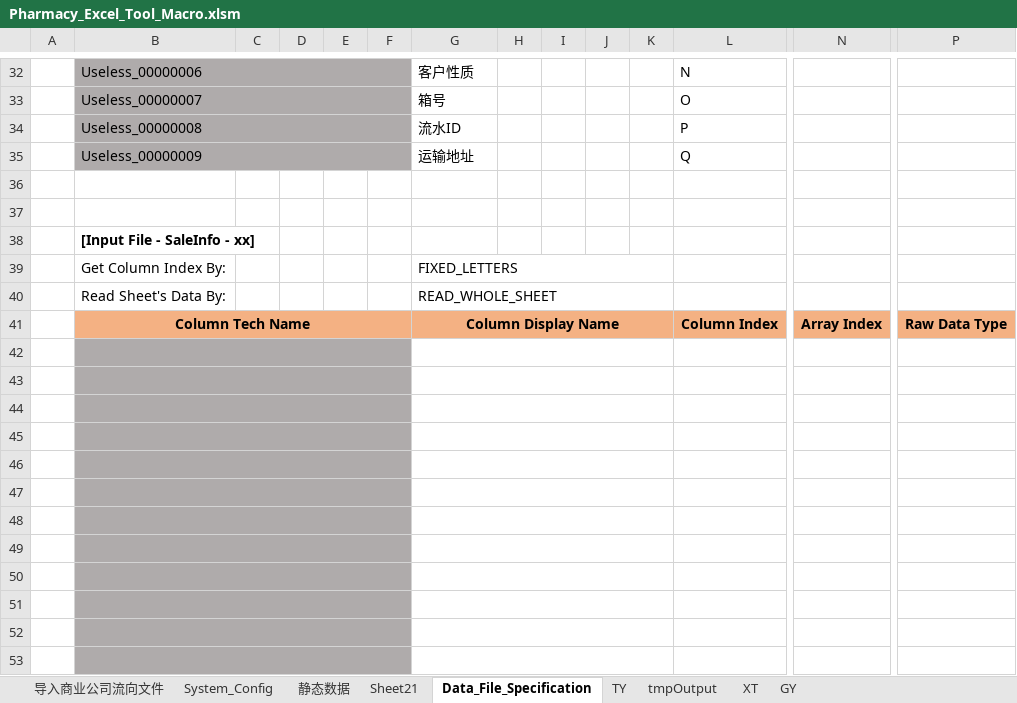
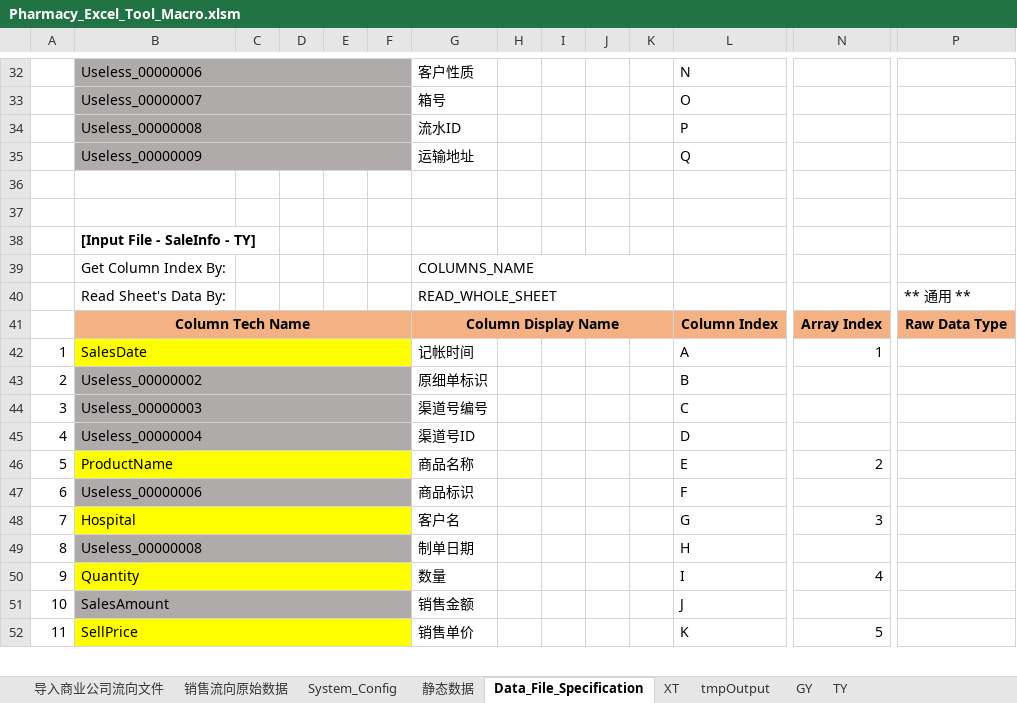
Before and after one commit to Thesaurus0/Pharmacy_Excel_Tool_Macro, an Excel workbook: Pharmacy_Excel_Tool_Macro.xlsm, sheet Data_File_Specification, drawn as a sheet; only a part is shown, gaps mark what is left out; values as stored, in another font and other column widths than the file's, no borders; removed rows and columns are numbered as before the commit, all else as after; rows hold the shown columns only; the diff covers the shown part only; the diff names each change by its address in the sheet, - before the commit and + after, or states it on an @@ line.

```diff
--- a/Pharmacy_Excel_Tool_Macro.xlsm (sheet Data_File_Specification)
+++ b/Pharmacy_Excel_Tool_Macro.xlsm (sheet Data_File_Specification)
-sheet tab: Sheet21
+sheet tab: 销售流向原始数据
@@ sheet tab order changed: 导入商业公司流向文件 | 销售流向原始数据 | System_Config | 静态数据 | Data_File_Specification | XT | tmpOutput | GY | TY @@
-B38: [Input File - SaleInfo - xx]
+B38: [Input File - SaleInfo - TY]
-G39: FIXED_LETTERS
+G39: COLUMNS_NAME
-P40: (empty)
+P40: ** 通用 **
-row 42: (empty)
-row 42: (empty)
+row 42: 1 | SalesDate |  |  |  |  | 记帐时间 |  |  |  |  | A | 1
-B42:F42 fill: #AFABAB
+B42:F42 fill: #FFFF00
-G43:K43 merged
-row 43: (empty)
+row 43: 2 | Useless_00000002 |  |  |  |  | 原细单标识 |  |  |  |  | B
-G44:K44 merged
-row 44: (empty)
+row 44: 3 | Useless_00000003 |  |  |  |  | 渠道号编号 |  |  |  |  | C
-G45:K45 merged
-row 45: (empty)
+row 45: 4 | Useless_00000004 |  |  |  |  | 渠道号ID |  |  |  |  | D
-G46:K46 merged
-row 46: (empty)
+row 46: 5 | ProductName |  |  |  |  | 商品名称 |  |  |  |  | E | 2
-B46:F46 fill: #AFABAB
+B46:F46 fill: #FFFF00
-G47:K47 merged
-row 47: (empty)
+row 47: 6 | Useless_00000006 |  |  |  |  | 商品标识 |  |  |  |  | F
-G48:K48 merged
-row 48: (empty)
+row 48: 7 | Hospital |  |  |  |  | 客户名 |  |  |  |  | G | 3
-B48:F48 fill: #AFABAB
+B48:F48 fill: #FFFF00
-G49:K49 merged
-row 49: (empty)
+row 49: 8 | Useless_00000008 |  |  |  |  | 制单日期 |  |  |  |  | H
-G50:K50 merged
-row 50: (empty)
+row 50: 9 | Quantity |  |  |  |  | 数量 |  |  |  |  | I | 4
-B50:F50 fill: #AFABAB
+B50:F50 fill: #FFFF00
-G51:K51 merged
-row 51: (empty)
+row 51: 10 | SalesAmount |  |  |  |  | 销售金额 |  |  |  |  | J
-G52:K52 merged
-row 52: (empty)
+row 52: 11 | SellPrice |  |  |  |  | 销售单价 |  |  |  |  | K | 5
-B52:F52 fill: #AFABAB
+B52:F52 fill: #FFFF00
-G53:K53 merged
```
Also changed, not shown: 15 added rows, 44 edited cells, cell formats and merged cells elsewhere in this sheet, sheet tmpOutput, sheet System_Config, sheet GY, sheet 静态数据, charts or pictures, 11 other files.
